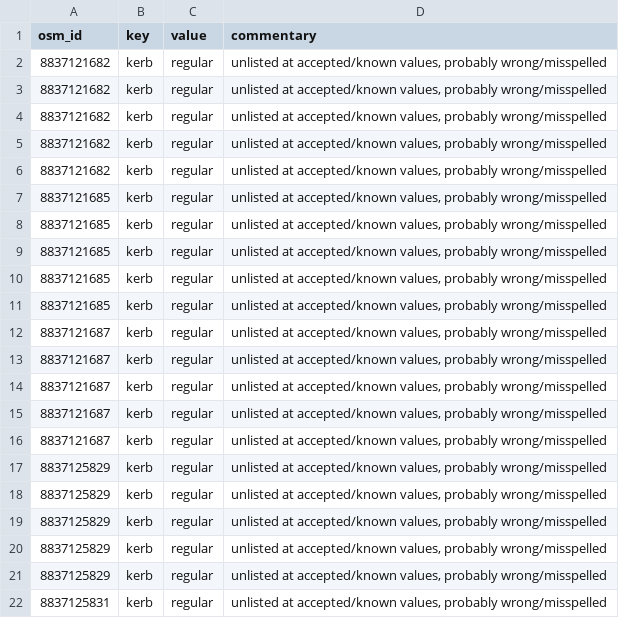
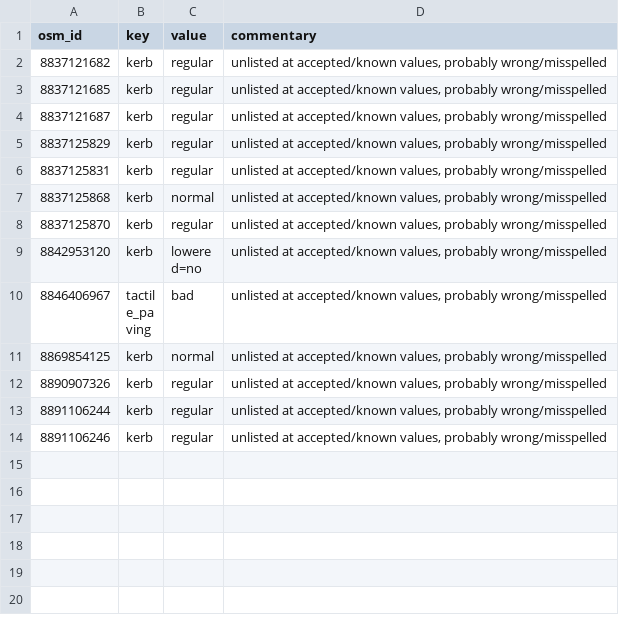
Before and after one commit to kauevestena/opensidewalkmap_beta, a CSV file: quality_check/tables/wrong_mispelled_or_unlisted_values_kerbs.csv, drawn as a sheet; only a part is shown; the shorter side is filled out with more unchanged rows; the diff covers the shown part only.

```diff
--- a/quality_check/tables/wrong_mispelled_or_unlisted_values_kerbs.csv
+++ b/quality_check/tables/wrong_mispelled_or_unlisted_values_kerbs.csv
@@ -2,20 +2,4 @@ osm_id,key,value,commentary
 8837121682,kerb,regular,"unlisted at accepted/known values, probably wrong/misspelled"
-8837121682,kerb,regular,"unlisted at accepted/known values, probably wrong/misspelled"
-8837121682,kerb,regular,"unlisted at accepted/known values, probably wrong/misspelled"
-8837121682,kerb,regular,"unlisted at accepted/known values, probably wrong/misspelled"
-8837121682,kerb,regular,"unlisted at accepted/known values, probably wrong/misspelled"
-8837121685,kerb,regular,"unlisted at accepted/known values, probably wrong/misspelled"
-8837121685,kerb,regular,"unlisted at accepted/known values, probably wrong/misspelled"
-8837121685,kerb,regular,"unlisted at accepted/known values, probably wrong/misspelled"
-8837121685,kerb,regular,"unlisted at accepted/known values, probably wrong/misspelled"
 8837121685,kerb,regular,"unlisted at accepted/known values, probably wrong/misspelled"
 8837121687,kerb,regular,"unlisted at accepted/known values, probably wrong/misspelled"
-8837121687,kerb,regular,"unlisted at accepted/known values, probably wrong/misspelled"
-8837121687,kerb,regular,"unlisted at accepted/known values, probably wrong/misspelled"
-8837121687,kerb,regular,"unlisted at accepted/known values, probably wrong/misspelled"
-8837121687,kerb,regular,"unlisted at accepted/known values, probably wrong/misspelled"
-8837125829,kerb,regular,"unlisted at accepted/known values, probably wrong/misspelled"
-8837125829,kerb,regular,"unlisted at accepted/known values, probably wrong/misspelled"
-8837125829,kerb,regular,"unlisted at accepted/known values, probably wrong/misspelled"
-8837125829,kerb,regular,"unlisted at accepted/known values, probably wrong/misspelled"
 8837125829,kerb,regular,"unlisted at accepted/known values, probably wrong/misspelled"
```
Also changed, not shown: 34 removed rows elsewhere in this file, quality_check/tables/improper_keys_kerbs.csv, 34 other files.
